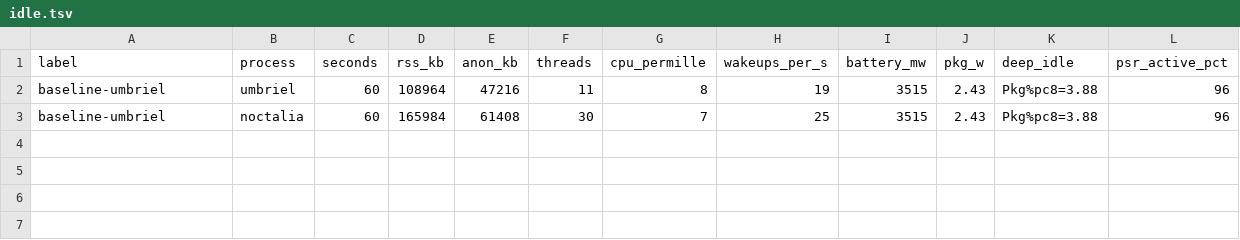
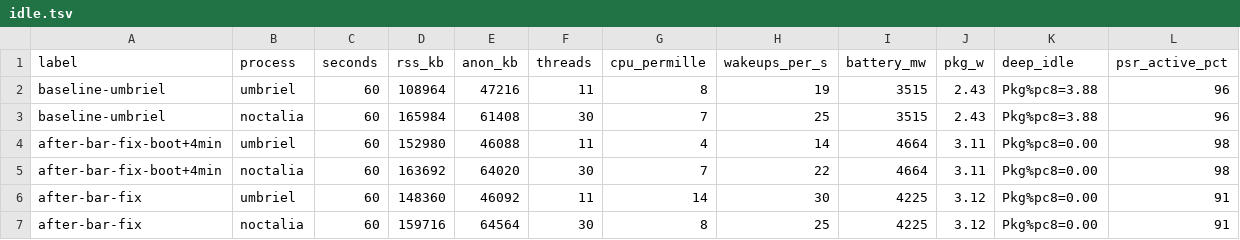
Before and after one commit to sitish-kumar/andromeda, a TSV file: bench/idle.tsv, drawn as a sheet.

Commit message:
docs: gaps 0.1 and 0.2 fixed; bench: post-boot row

```diff
--- a/bench/idle.tsv
+++ b/bench/idle.tsv
@@ -3 +3,5 @@ baseline-umbriel	umbriel	60	108964	47216	11	8	19	3515	2.43	Pkg%pc8=3.88	96
 baseline-umbriel	noctalia	60	165984	61408	30	7	25	3515	2.43	Pkg%pc8=3.88	96
+after-bar-fix-boot+4min	umbriel	60	152980	46088	11	4	14	4664	3.11	Pkg%pc8=0.00	98
+after-bar-fix-boot+4min	noctalia	60	163692	64020	30	7	22	4664	3.11	Pkg%pc8=0.00	98
+after-bar-fix	umbriel	60	148360	46092	11	14	30	4225	3.12	Pkg%pc8=0.00	91
+after-bar-fix	noctalia	60	159716	64564	30	8	25	4225	3.12	Pkg%pc8=0.00	91
```
Also changed, not shown: 1 other file.
